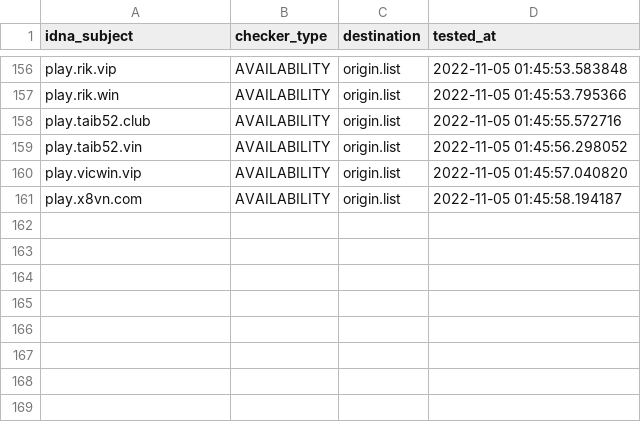
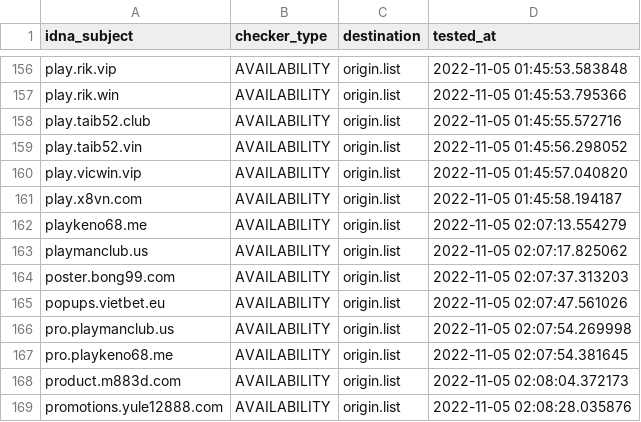
Before and after one commit to bigdargon/hostsVN-gambling-dead-hosts, a CSV file: .pyfunceble/inactive.csv, drawn as a sheet; only a part is shown, gaps mark what is left out.

```diff
--- a/.pyfunceble/inactive.csv
+++ b/.pyfunceble/inactive.csv
@@ -161 +161,9 @@ play.vicwin.vip,AVAILABILITY,origin.list,2022-11-05 01:45:57.040820
 play.x8vn.com,AVAILABILITY,origin.list,2022-11-05 01:45:58.194187
+playkeno68.me,AVAILABILITY,origin.list,2022-11-05 02:07:13.554279
+playmanclub.us,AVAILABILITY,origin.list,2022-11-05 02:07:17.825062
+poster.bong99.com,AVAILABILITY,origin.list,2022-11-05 02:07:37.313203
+popups.vietbet.eu,AVAILABILITY,origin.list,2022-11-05 02:07:47.561026
+pro.playmanclub.us,AVAILABILITY,origin.list,2022-11-05 02:07:54.269998
+pro.playkeno68.me,AVAILABILITY,origin.list,2022-11-05 02:07:54.381645
+product.m883d.com,AVAILABILITY,origin.list,2022-11-05 02:08:04.372173
+promotions.yule12888.com,AVAILABILITY,origin.list,2022-11-05 02:08:28.035876
```
Also changed, not shown: 14 other files.
